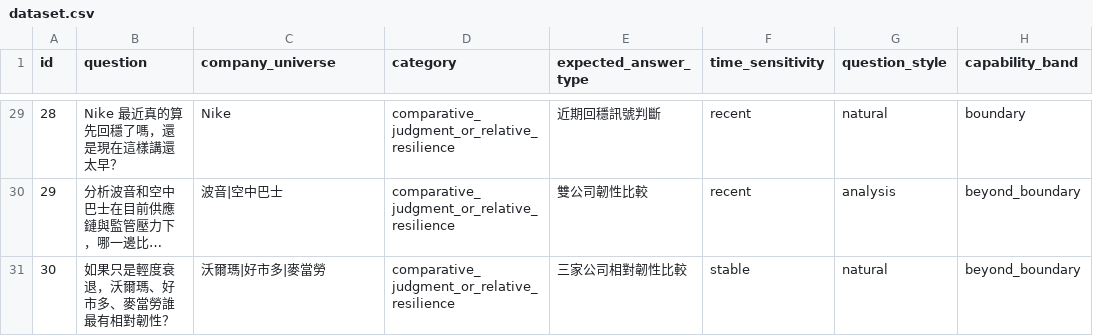
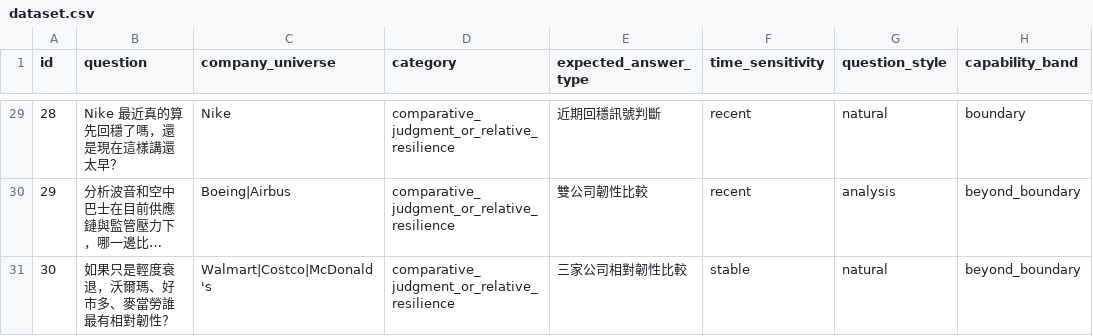
Before and after one commit to wei-yiting/fin-lab-x, a CSV file: backend/evals/scenarios/baseline_behavior_diagnostic_zh/dataset.csv, drawn as a sheet; only a part is shown, gaps mark what is left out; long unchanged cells end in …; the diff covers the shown part only; the diff names each change by its address in the sheet, - before the commit and + after, or states it on an @@ line.

```diff
--- a/backend/evals/scenarios/baseline_behavior_diagnostic_zh/dataset.csv
+++ b/backend/evals/scenarios/baseline_behavior_diagnostic_zh/dataset.csv
-C30 (company_universe): 波音|空中巴士
+C30 (company_universe): Boeing|Airbus
-C31 (company_universe): 沃爾瑪|好市多|麥當勞
+C31 (company_universe): Walmart|Costco|McDonald's
```
Also changed, not shown: 24 edited cells elsewhere in this file, 1 other file.
